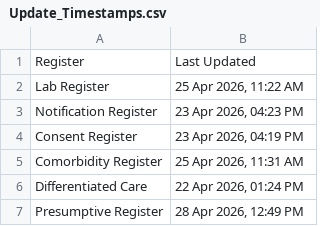
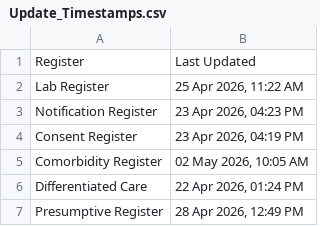
Before and after one commit to NTEP-AMC/blank-app, a CSV file: Update_Timestamps.csv, drawn as a sheet.

Commit message:
Automated Data Sync from Colab

```diff
--- a/Update_Timestamps.csv
+++ b/Update_Timestamps.csv
@@ -4,3 +4,3 @@ Notification Register,"23 Apr 2026, 04:23 PM"
 Consent Register,"23 Apr 2026, 04:19 PM"
-Comorbidity Register,"25 Apr 2026, 11:31 AM"
+Comorbidity Register,"02 May 2026, 10:05 AM"
 Differentiated Care,"22 Apr 2026, 01:24 PM"
```
Also changed, not shown: 4 other files.
